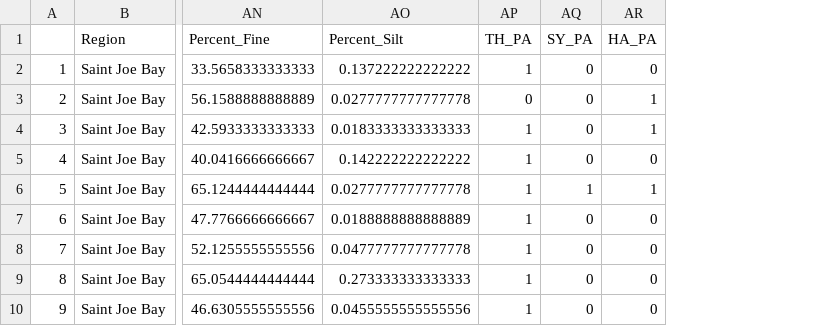
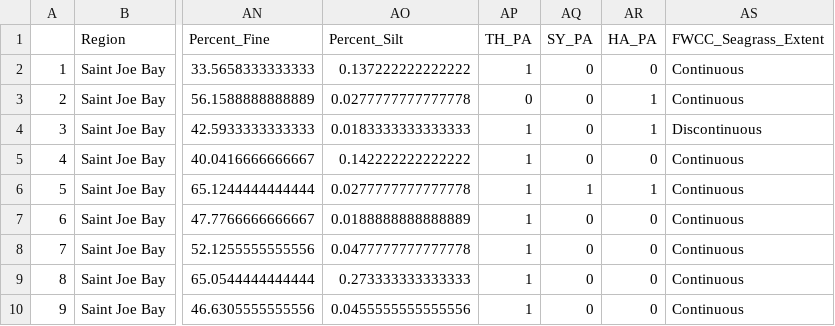
Before and after one commit to jennmchenry1/Modeling-Spatial-Variability-of-Ecosystem-Services-from-Seagrass-Beds, a CSV file: data_output/BlueCarbon_QAQC.csv, drawn as a sheet; only a part is shown, gaps mark what is left out; the diff names each change by its address in the sheet, - before the commit and + after, or states it on an @@ line.

Commit message:
#updated full blue carbon dataset.

```diff
--- a/data_output/BlueCarbon_QAQC.csv
+++ b/data_output/BlueCarbon_QAQC.csv
+column AS (FWCC_Seagrass_Extent), rows 2-10: Continuous | Continuous | Discontinuous | Continuous | Continuous | Continuous | Continuous | Continuous | Continuous
```
Also changed, not shown: 3 other files.
